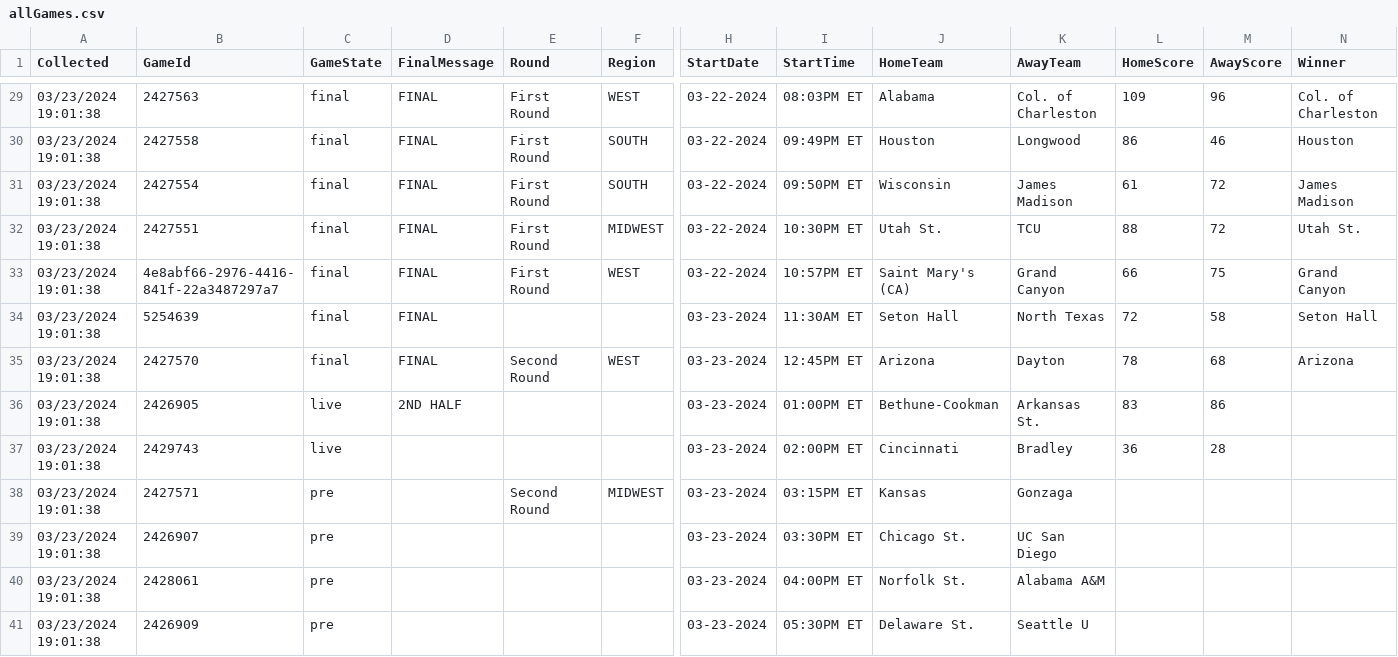
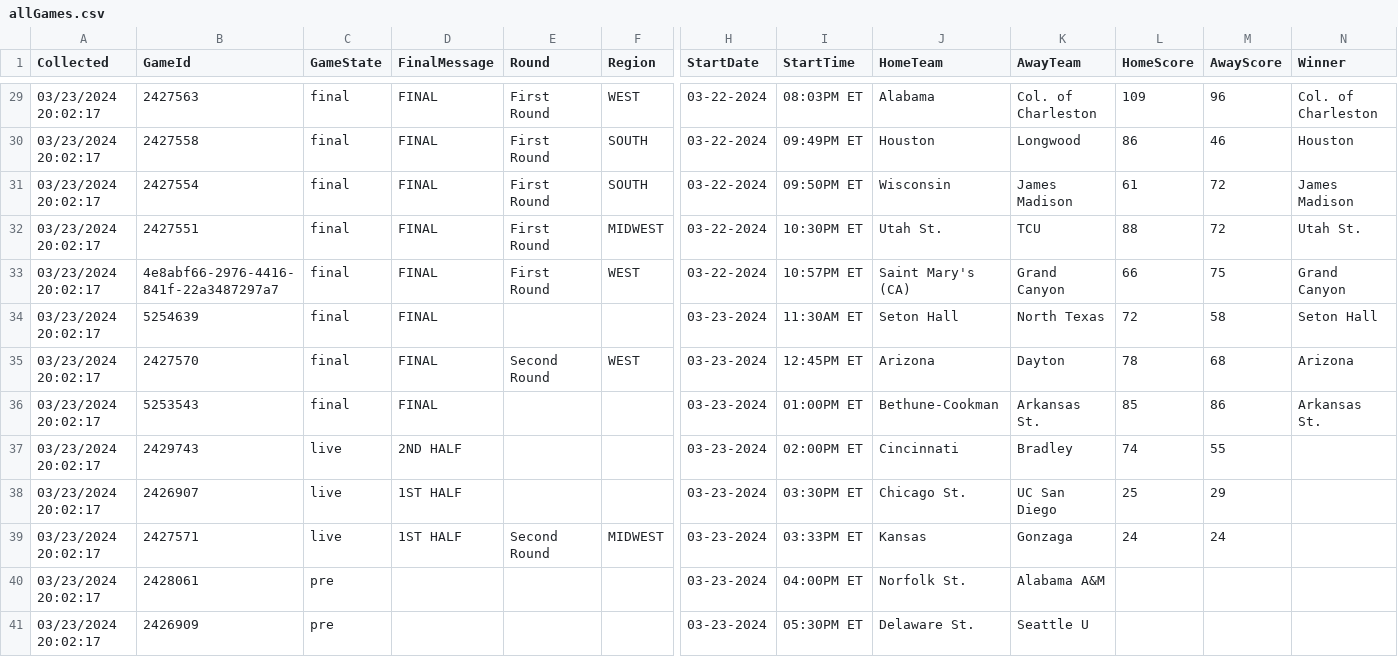
Before and after one commit to ChrisKibble/NCAA2024, a CSV file: allGames.csv, drawn as a sheet; only a part is shown, gaps mark what is left out; removed rows and columns are numbered as before the commit, all else as after; rows hold the shown columns only; the diff covers the shown part only; the diff names each change by its address in the sheet, - before the commit and + after, or states it on an @@ line.

```diff
--- a/allGames.csv
+++ b/allGames.csv
-A29:A37 (Collected): 03/23/2024 19:01:38
+A29:A37 (Collected): 03/23/2024 20:02:17
-B36 (GameId): 2426905
+B36 (GameId): 5253543
-C36 (GameState): live
+C36 (GameState): final
-D36 (FinalMessage): 2ND HALF
+D36 (FinalMessage): FINAL
-L36 (HomeScore): 83
+L36 (HomeScore): 85
-N36 (Winner): (empty)
+N36 (Winner): Arkansas St.
-D37 (FinalMessage): (empty)
+D37 (FinalMessage): 2ND HALF
-L37 (HomeScore): 36
+L37 (HomeScore): 74
-M37 (AwayScore): 28
+M37 (AwayScore): 55
+row 38: 03/23/2024 20:02:17 | 2426907 | live | 1ST HALF |  |  | 03-23-2024 | 03:30PM ET | Chicago St. | UC San Diego | 25 | 29
-A39 (Collected): 03/23/2024 19:01:38
+A39 (Collected): 03/23/2024 20:02:17
-C39 (GameState): pre
+C39 (GameState): live
-D39 (FinalMessage): (empty)
+D39 (FinalMessage): 1ST HALF
-I39 (StartTime): 03:15PM ET
+I39 (StartTime): 03:33PM ET
-L39 (HomeScore): (empty)
+L39 (HomeScore): 24
-M39 (AwayScore): (empty)
+M39 (AwayScore): 24
-row 39: 03/23/2024 19:01:38 | 2426907 | pre |  |  |  | 03-23-2024 | 03:30PM ET | Chicago St. | UC San Diego
-A40:A41 (Collected): 03/23/2024 19:01:38
+A40:A41 (Collected): 03/23/2024 20:02:17
```
Also changed, not shown: 58 edited cells elsewhere in this file, allTeams.csv, 2 other files.
